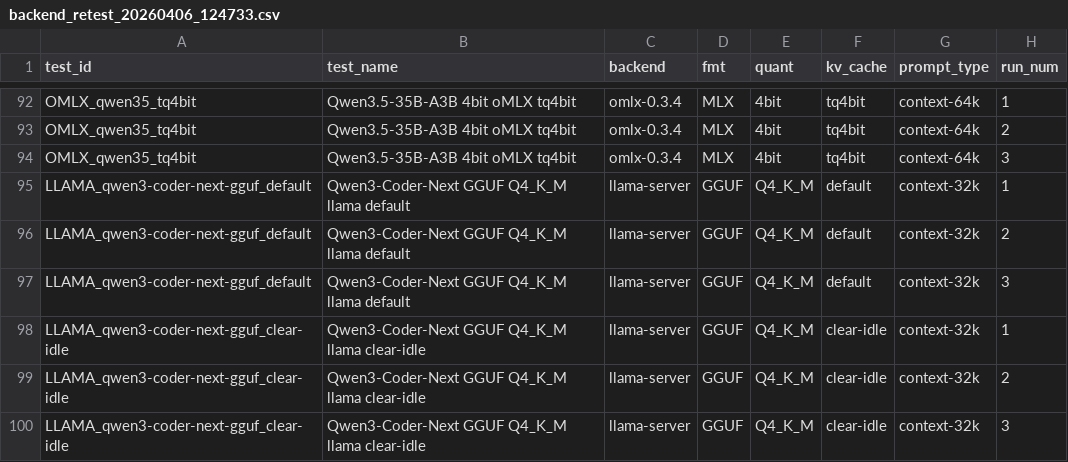
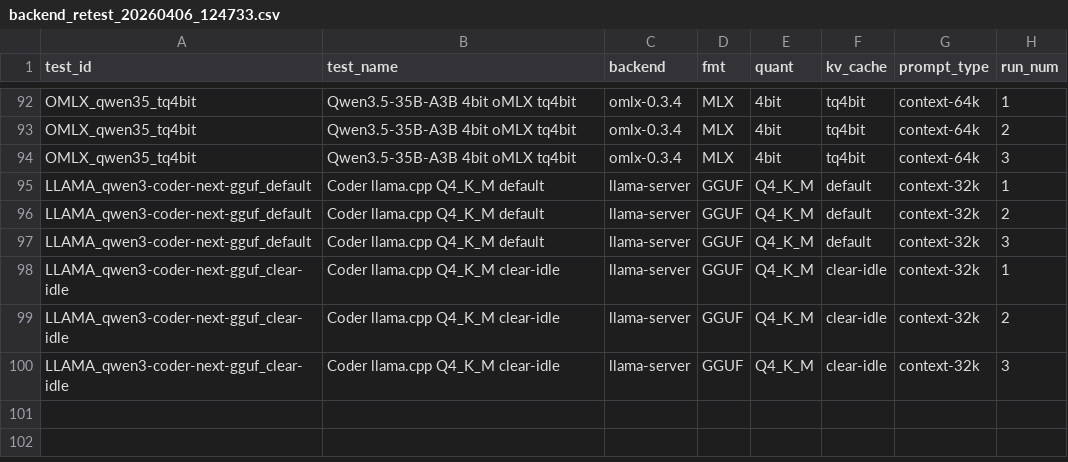
Before and after one commit to AlexHiesch/apple-silicon-llm-bench, a CSV file: results/backend_retest_20260406_124733.csv, drawn as a sheet; only a part is shown, gaps mark what is left out; the diff names each change by its address in the sheet, - before the commit and + after, or states it on an @@ line.

```diff
--- a/results/backend_retest_20260406_124733.csv
+++ b/results/backend_retest_20260406_124733.csv
-B95:B97 (test_name): Qwen3-Coder-Next GGUF Q4_K_M llama default
+B95:B97 (test_name): Coder llama.cpp Q4_K_M default
-B98:B100 (test_name): Qwen3-Coder-Next GGUF Q4_K_M llama clear-idle
+B98:B100 (test_name): Coder llama.cpp Q4_K_M clear-idle
```
Also changed, not shown: results/bench_20260402_005026.csv, results/bench_20260402_021826.csv, 4 other files.
